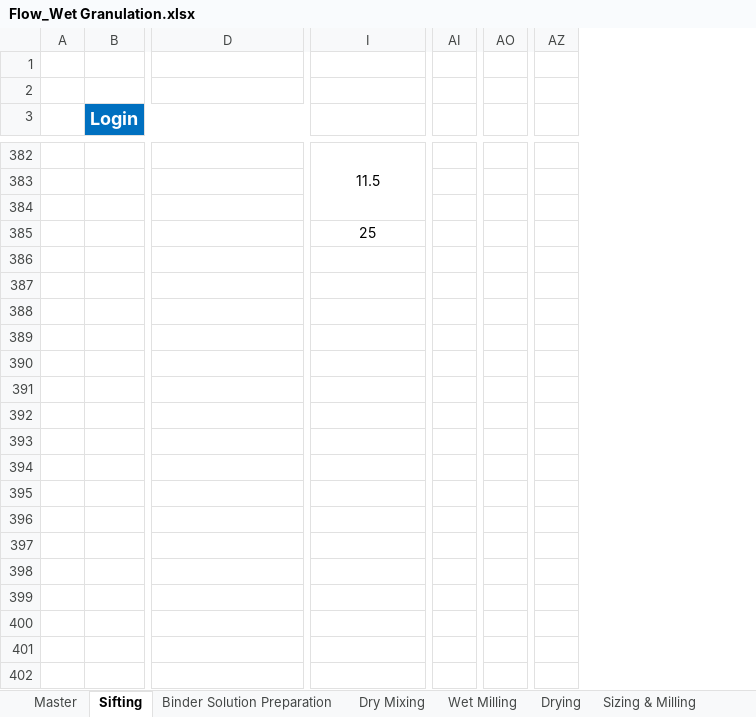
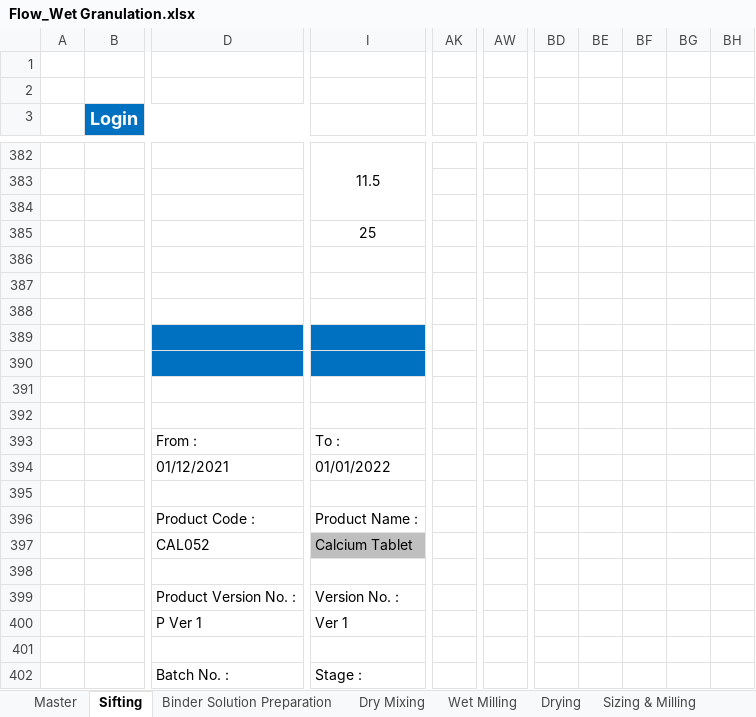
Before and after one commit to Pradeep2328/Pradeep2328, an Excel workbook: documents/Flow_Wet Granulation.xlsx, sheet Sifting, drawn as a sheet; only a part is shown, gaps mark what is left out; values as stored, in another font and other column widths than the file's, no borders; charts and pictures not drawn; removed rows and columns are numbered as before the commit, all else as after; rows hold the shown columns only; the diff covers the shown part only; the diff names each change by its address in the sheet, - before the commit and + after, or states it on an @@ line.

```diff
--- a/documents/Flow_Wet Granulation.xlsx (sheet Sifting)
+++ b/documents/Flow_Wet Granulation.xlsx (sheet Sifting)
-column AI, empty
+column AK, empty
-column AO, empty
+column AW, empty
-column AZ, empty
+column BD, empty
+column BE, empty
+column BF, empty
+column BG, empty
+column BH, empty
+row 386: (empty)
+row 387: (empty)
+row 388: (empty)
+row 389: (empty)
+row 390: (empty)
+row 391: (empty)
+row 392: (empty)
+row 393:  |  | From : | To :
+row 394:  |  | 01/12/2021 | 01/01/2022
+row 395: (empty)
+row 396:  |  | Product Code : | Product Name :
+row 397:  |  | CAL052 | Calcium Tablet
+row 398: (empty)
+row 399:  |  | Product Version No. : | Version No. :
+row 400:  |  | P Ver 1 | Ver 1
+row 401: (empty)
+row 402:  |  | Batch No. : | Stage :
```
Also changed, not shown: 24 added rows, 5 removed rows, 15 edited cells, cell formats and merged cells elsewhere in this sheet, sheet Master, sheet Drying, sheet Wet Milling, sheet Sizing & Milling, sheet Prelubrication & Lubrication, sheet Dry Mixing, 2 more sheets, charts or pictures, 21 other files.
